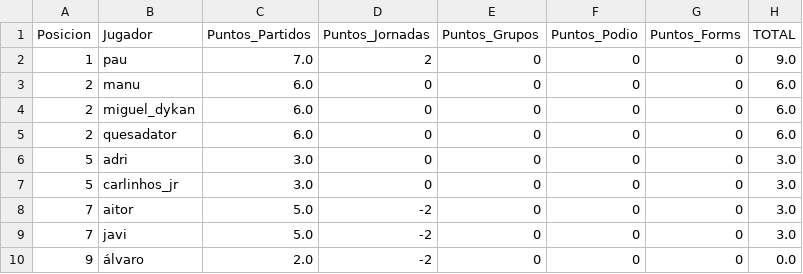
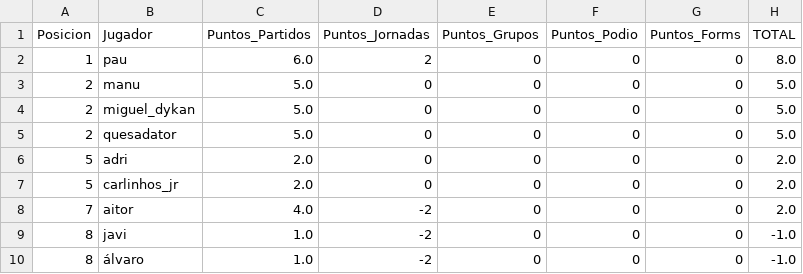
Before and after one commit to paumateo22/Porra_Mundial, a CSV file: data/resultados/ranking_oficial.csv, drawn as a sheet.

```diff
--- a/data/resultados/ranking_oficial.csv
+++ b/data/resultados/ranking_oficial.csv
@@ -1,10 +1,10 @@
 Posicion,Jugador,Puntos_Partidos,Puntos_Jornadas,Puntos_Grupos,Puntos_Podio,Puntos_Forms,TOTAL
-1,pau,7.0,2,0,0,0,9.0
-2,manu,6.0,0,0,0,0,6.0
-2,miguel_dykan,6.0,0,0,0,0,6.0
-2,quesadator,6.0,0,0,0,0,6.0
-5,adri,3.0,0,0,0,0,3.0
-5,carlinhos_jr,3.0,0,0,0,0,3.0
-7,aitor,5.0,-2,0,0,0,3.0
-7,javi,5.0,-2,0,0,0,3.0
-9,álvaro,2.0,-2,0,0,0,0.0
+1,pau,6.0,2,0,0,0,8.0
+2,manu,5.0,0,0,0,0,5.0
+2,miguel_dykan,5.0,0,0,0,0,5.0
+2,quesadator,5.0,0,0,0,0,5.0
+5,adri,2.0,0,0,0,0,2.0
+5,carlinhos_jr,2.0,0,0,0,0,2.0
+7,aitor,4.0,-2,0,0,0,2.0
+8,javi,1.0,-2,0,0,0,-1.0
+8,álvaro,1.0,-2,0,0,0,-1.0
```
Also changed, not shown: 34 other files.
